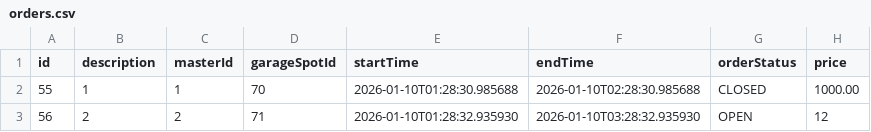
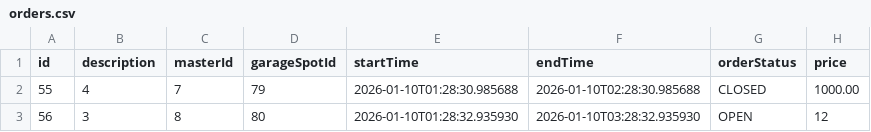
Before and after one commit to 4khmn/senla, a CSV file: autoservice-core/src/main/resources/data/orders.csv, drawn as a sheet.

```diff
--- a/autoservice-core/src/main/resources/data/orders.csv
+++ b/autoservice-core/src/main/resources/data/orders.csv
@@ -1,3 +1,3 @@
 id,description,masterId,garageSpotId,startTime,endTime,orderStatus,price
-55,1,1,70,2026-01-10T01:28:30.985688,2026-01-10T02:28:30.985688,CLOSED,1000.00
-56,2,2,71,2026-01-10T01:28:32.935930,2026-01-10T03:28:32.935930,OPEN,12
+55,4,7,79,2026-01-10T01:28:30.985688,2026-01-10T02:28:30.985688,CLOSED,1000.00
+56,3,8,80,2026-01-10T01:28:32.935930,2026-01-10T03:28:32.935930,OPEN,12
```
Also changed, not shown: data/orders.csv, 52 other files.
